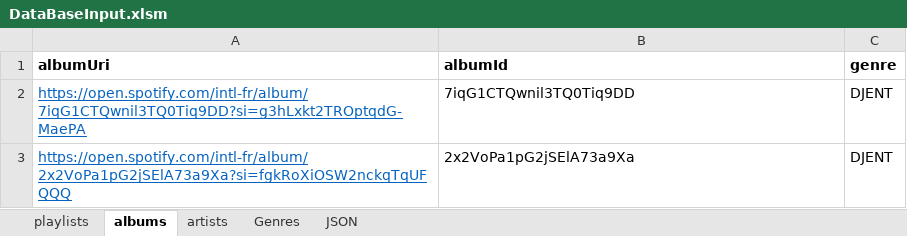
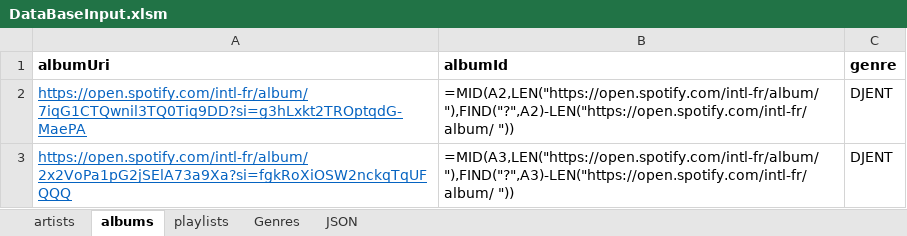
Before and after one commit to juliengamaire/Midnight, an Excel workbook: ThirdParties/DataBase/DataBaseInputs/DataBaseInput.xlsm, sheet albums, drawn as a sheet; values as stored, in another font and other column widths than the file's, no borders; formulas are shown in place of their values; table styles not drawn; the diff names each change by its address in the sheet, - before the commit and + after, or states it on an @@ line.

Commit message:
DataBaseInput excel template

```diff
--- a/ThirdParties/DataBase/DataBaseInputs/DataBaseInput.xlsm (sheet albums)
+++ b/ThirdParties/DataBase/DataBaseInputs/DataBaseInput.xlsm (sheet albums)
@@ sheet tab order changed: artists | albums | playlists | Genres | JSON @@
-B2 (albumId): 7iqG1CTQwnil3TQ0Tiq9DD
+B2 (albumId): =MID(A2,LEN("https://open.spotify.com/intl-fr/album/ "),FIND("?",A2)-LEN("https://open.spotify.com/intl-fr/album/ "))
-B3 (albumId): 2x2VoPa1pG2jSElA73a9Xa
+B3 (albumId): =MID(A3,LEN("https://open.spotify.com/intl-fr/album/ "),FIND("?",A3)-LEN("https://open.spotify.com/intl-fr/album/ "))
```
Also changed, not shown: sheet playlists, sheet artists.
